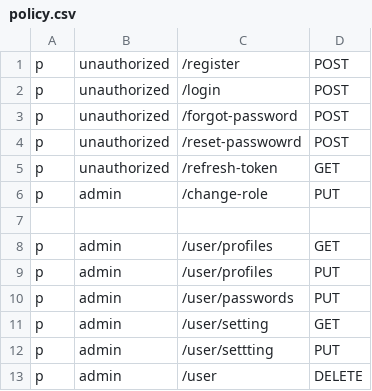
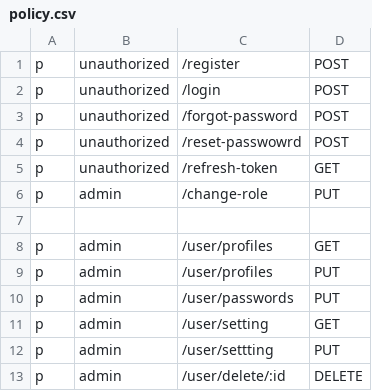
Before and after one commit to Javokhdev/Auth-Athlevo, a CSV file: config/policy.csv, drawn as a sheet.

```diff
--- a/config/policy.csv
+++ b/config/policy.csv
@@ -12,2 +12,2 @@ p, admin, /user/setting, GET
 p, admin, /user/settting, PUT
-p, admin, /user, DELETE
+p, admin, /user/delete/:id, DELETE
```
Also changed, not shown: 16 other files.
